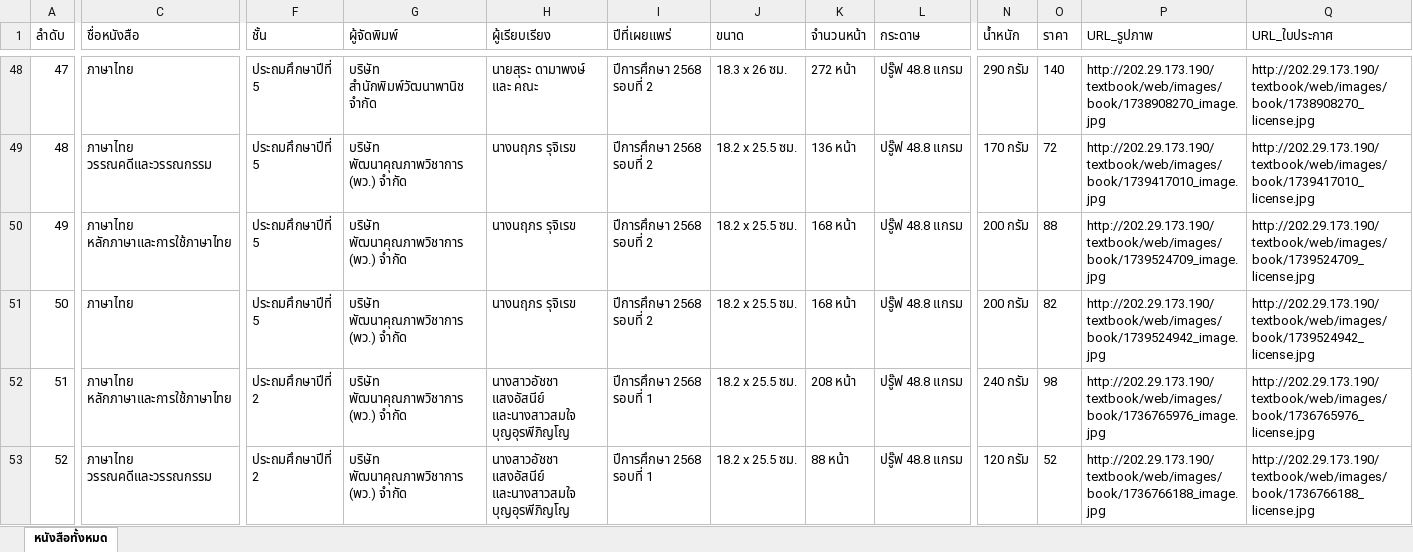
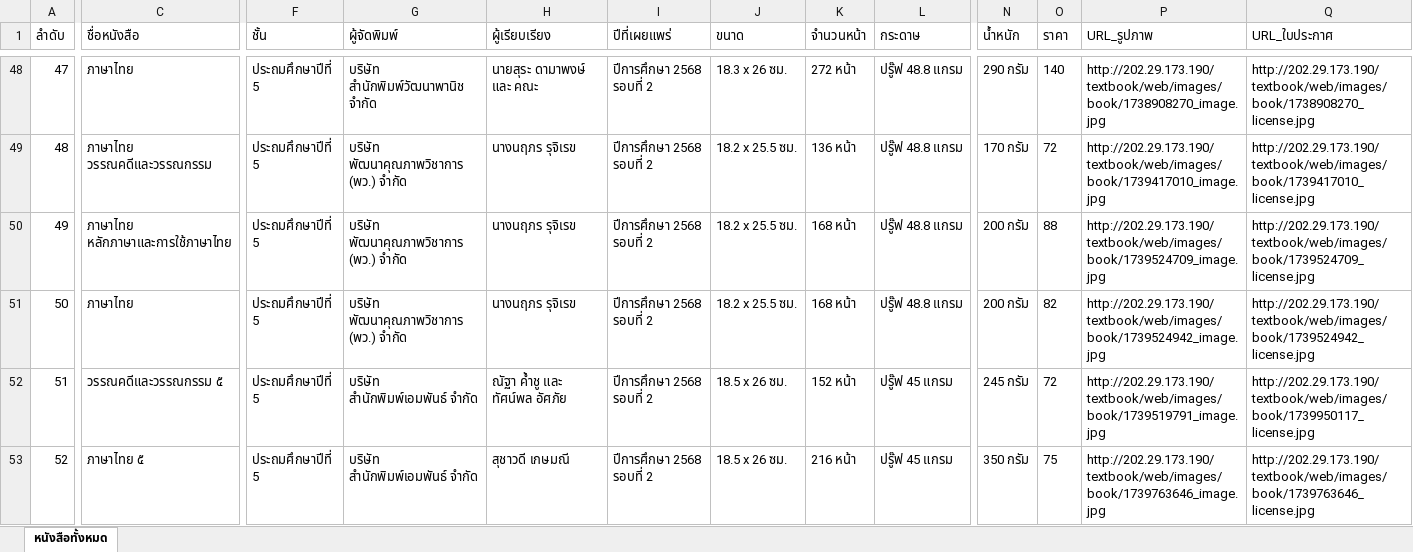
Before and after one commit to kikarokong-byte/textbook-ordering, an Excel workbook: textbooks.xlsx, sheet หนังสือทั้งหมด, drawn as a sheet; only a part is shown, gaps mark what is left out; values as stored, in another font and other column widths than the file's, no borders; the diff covers the shown part only; the diff names each change by its address in the sheet, - before the commit and + after, or states it on an @@ line.

Commit message:
auto: update textbooks database

```diff
--- a/textbooks.xlsx (sheet หนังสือทั้งหมด)
+++ b/textbooks.xlsx (sheet หนังสือทั้งหมด)
-C52 (ชื่อหนังสือ): ภาษาไทย หลักภาษาและการใช้ภาษาไทย
+C52 (ชื่อหนังสือ): วรรณคดีและวรรณกรรม ๕
-F52:F53 (ชั้น): ประถมศึกษาปีที่ 2
+F52:F53 (ชั้น): ประถมศึกษาปีที่ 5
-G52:G53 (ผู้จัดพิมพ์): บริษัท พัฒนาคุณภาพวิชาการ (พว.) จำกัด
+G52:G53 (ผู้จัดพิมพ์): บริษัท สำนักพิมพ์เอมพันธ์ จำกัด
-H52 (ผู้เรียบเรียง): นางสาวอัชชา แสงอัสนีย์ และนางสาวสมใจ บุญอุรพีภิญโญ
+H52 (ผู้เรียบเรียง): ณัฐา ค้ำชู และ ทัศน์พล อัศภัย
-I52:I53 (ปีที่เผยแพร่): ปีการศึกษา 2568 รอบที่ 1
+I52:I53 (ปีที่เผยแพร่): ปีการศึกษา 2568 รอบที่ 2
-J52:J53 (ขนาด): 18.2 x 25.5 ซม.
+J52:J53 (ขนาด): 18.5 x 26 ซม.
-K52 (จำนวนหน้า): 208 หน้า
+K52 (จำนวนหน้า): 152 หน้า
-L52:L53 (กระดาษ): ปรู๊ฟ 48.8 แกรม
+L52:L53 (กระดาษ): ปรู๊ฟ 45 แกรม
-N52 (น้ำหนัก): 240 กรัม
+N52 (น้ำหนัก): 245 กรัม
-O52 (ราคา): 98
+O52 (ราคา): 72
-P52 (URL_รูปภาพ): http://202.29.173.190/textbook/web/images/book/1736765976_image.jpg
+P52 (URL_รูปภาพ): http://202.29.173.190/textbook/web/images/book/1739519791_image.jpg
-Q52 (URL_ใบประกาศ): http://202.29.173.190/textbook/web/images/book/1736765976_license.jpg
+Q52 (URL_ใบประกาศ): http://202.29.173.190/textbook/web/images/book/1739950117_license.jpg
-C53 (ชื่อหนังสือ): ภาษาไทย วรรณคดีและวรรณกรรม
+C53 (ชื่อหนังสือ): ภาษาไทย ๕
-H53 (ผู้เรียบเรียง): นางสาวอัชชา แสงอัสนีย์ และนางสาวสมใจ บุญอุรพีภิญโญ
+H53 (ผู้เรียบเรียง): สุชาวดี เกษมณี
-K53 (จำนวนหน้า): 88 หน้า
+K53 (จำนวนหน้า): 216 หน้า
-N53 (น้ำหนัก): 120 กรัม
+N53 (น้ำหนัก): 350 กรัม
-O53 (ราคา): 52
+O53 (ราคา): 75
-P53 (URL_รูปภาพ): http://202.29.173.190/textbook/web/images/book/1736766188_image.jpg
+P53 (URL_รูปภาพ): http://202.29.173.190/textbook/web/images/book/1739763646_image.jpg
-Q53 (URL_ใบประกาศ): http://202.29.173.190/textbook/web/images/book/1736766188_license.jpg
+Q53 (URL_ใบประกาศ): http://202.29.173.190/textbook/web/images/book/1739763646_license.jpg
```
Also changed, not shown: 1031 edited cells elsewhere in this sheet.
